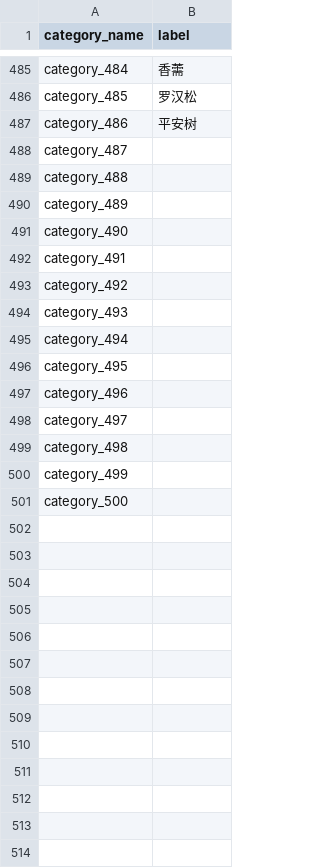
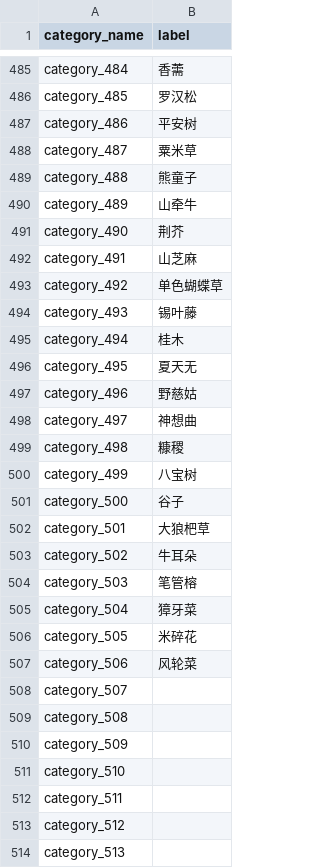
Before and after one commit to lucasxlu/FGVC, a CSV file: label.csv, drawn as a sheet; only a part is shown, gaps mark what is left out; the diff covers the shown part only.

Commit message:
update label

```diff
--- a/label.csv
+++ b/label.csv
@@ -487,15 +487,28 @@ category_485,罗汉松
 category_486,平安树
-category_487,
-category_488,
-category_489,
-category_490,
-category_491,
-category_492,
-category_493,
-category_494,
-category_495,
-category_496,
-category_497,
-category_498,
-category_499,
-category_500,
+category_487,粟米草
+category_488,熊童子
+category_489,山牵牛
+category_490,荆芥
+category_491,山芝麻
+category_492,单色蝴蝶草
+category_493,锡叶藤
+category_494,桂木
+category_495,夏天无
+category_496,野慈姑
+category_497,神想曲
+category_498,糠稷
+category_499,八宝树
+category_500,谷子
+category_501,大狼杷草
+category_502,牛耳朵
+category_503,笔管榕
+category_504,獐牙菜
+category_505,米碎花
+category_506,风轮菜
+category_507,
+category_508,
+category_509,
+category_510,
+category_511,
+category_512,
+category_513,
```
Also changed, not shown: 17 added rows elsewhere in this file, 1 other file.
